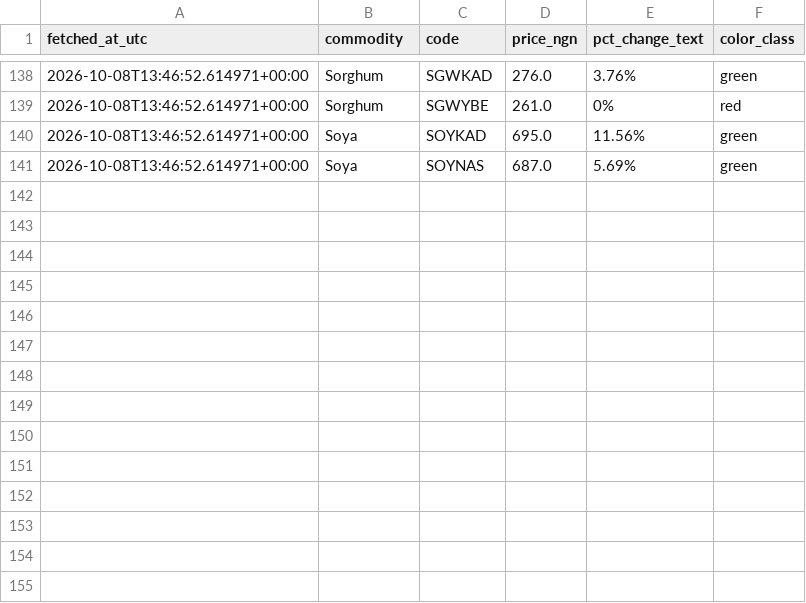
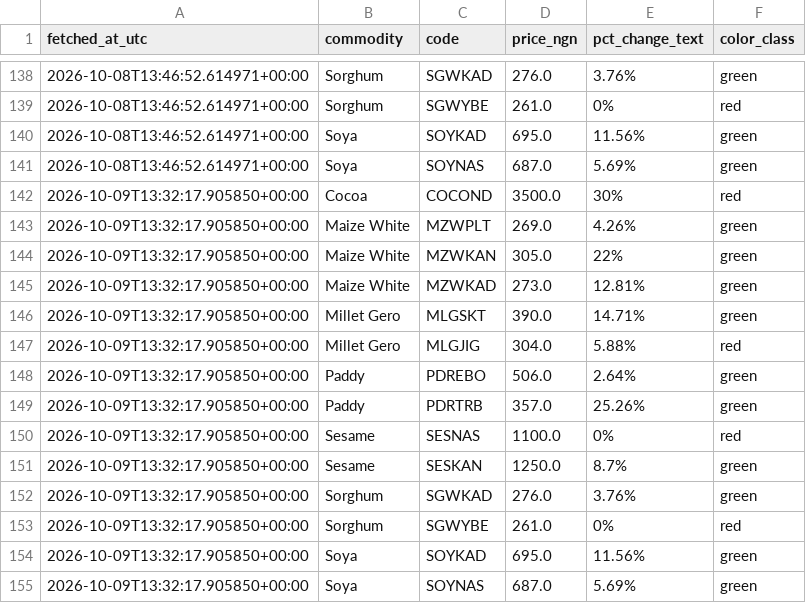
Before and after one commit to Agrolinking-Solutions/Agrolinking-Intelligence, a CSV file: data/research/ncx_probe_log.csv, drawn as a sheet; only a part is shown, gaps mark what is left out.

```diff
--- a/data/research/ncx_probe_log.csv
+++ b/data/research/ncx_probe_log.csv
@@ -141 +141,15 @@ fetched_at_utc,commodity,code,price_ngn,pct_change_text,color_class
 2026-10-08T13:46:52.614971+00:00,Soya,SOYNAS,687.0,5.69%,green
+2026-10-09T13:32:17.905850+00:00,Cocoa,COCOND,3500.0,30%,red
+2026-10-09T13:32:17.905850+00:00,Maize White,MZWPLT,269.0,4.26%,green
+2026-10-09T13:32:17.905850+00:00,Maize White,MZWKAN,305.0,22%,green
+2026-10-09T13:32:17.905850+00:00,Maize White,MZWKAD,273.0,12.81%,green
+2026-10-09T13:32:17.905850+00:00,Millet Gero,MLGSKT,390.0,14.71%,green
+2026-10-09T13:32:17.905850+00:00,Millet Gero,MLGJIG,304.0,5.88%,red
+2026-10-09T13:32:17.905850+00:00,Paddy,PDREBO,506.0,2.64%,green
+2026-10-09T13:32:17.905850+00:00,Paddy,PDRTRB,357.0,25.26%,green
+2026-10-09T13:32:17.905850+00:00,Sesame,SESNAS,1100.0,0%,red
+2026-10-09T13:32:17.905850+00:00,Sesame,SESKAN,1250.0,8.7%,green
+2026-10-09T13:32:17.905850+00:00,Sorghum,SGWKAD,276.0,3.76%,green
+2026-10-09T13:32:17.905850+00:00,Sorghum,SGWYBE,261.0,0%,red
+2026-10-09T13:32:17.905850+00:00,Soya,SOYKAD,695.0,11.56%,green
+2026-10-09T13:32:17.905850+00:00,Soya,SOYNAS,687.0,5.69%,green
```
